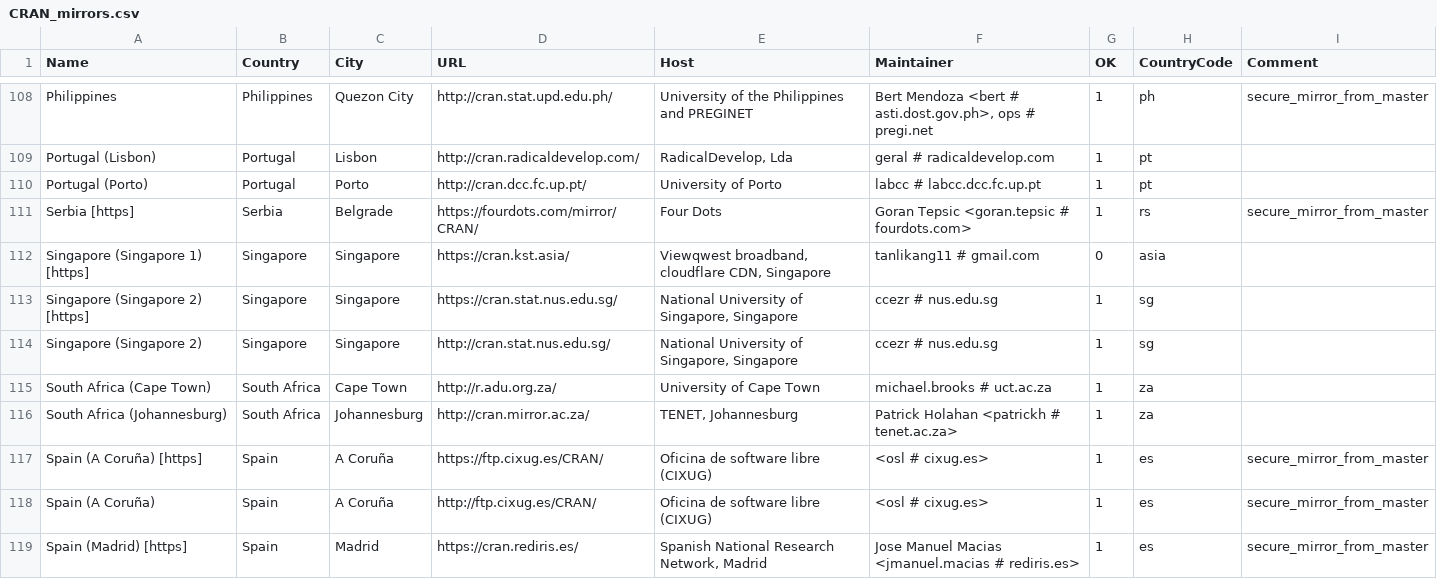
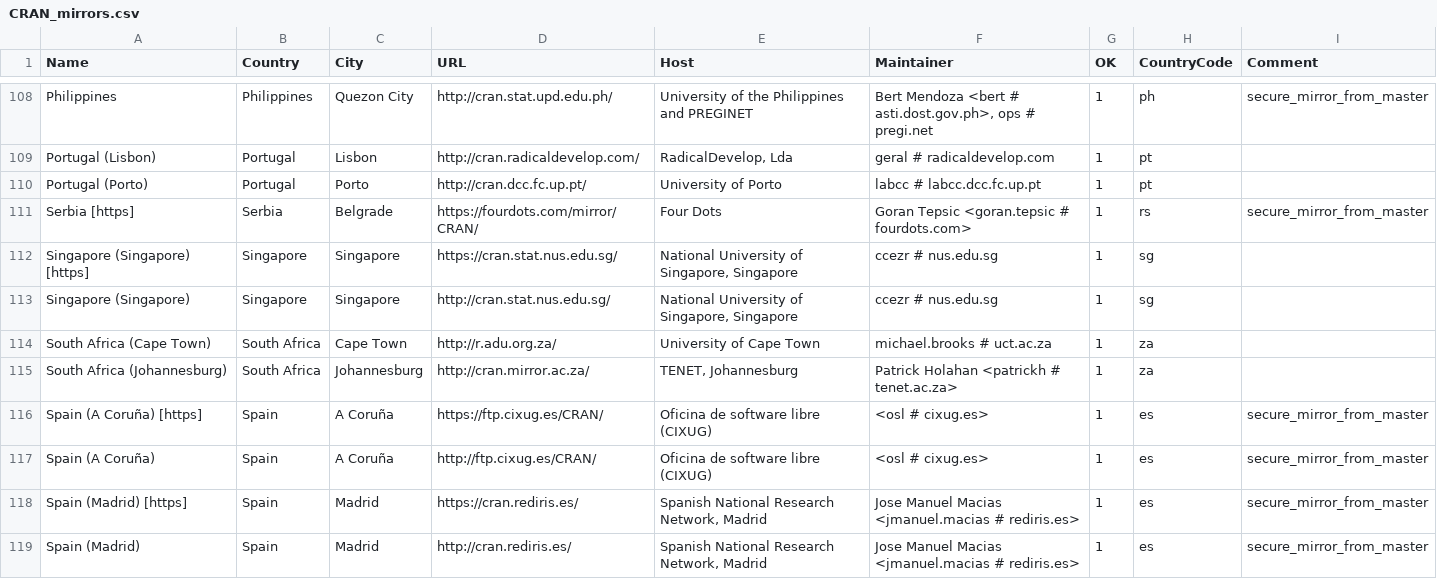
Before and after one commit to wch/r-source, a CSV file: doc/CRAN_mirrors.csv, drawn as a sheet; only a part is shown, gaps mark what is left out; the shorter side is filled out with more unchanged rows.

Commit message:
cran.kst.asia no longer seems available.
git-svn-id: https://svn.r-project.org/R/trunk@74981 00db46b3-68df-0310-9c12-caf00c1e9a41

```diff
--- a/doc/CRAN_mirrors.csv
+++ b/doc/CRAN_mirrors.csv
@@ -111,5 +111,4 @@ Philippines,Philippines,"Quezon City",http://cran.stat.upd.edu.ph/,"University o
 "Serbia [https]",Serbia,Belgrade,https://fourdots.com/mirror/CRAN/,"Four Dots","Goran Tepsic <goran.tepsic # fourdots.com>",1,rs,"secure_mirror_from_master"
-"Singapore (Singapore 1) [https]",Singapore,Singapore,https://cran.kst.asia/,"Viewqwest broadband, cloudflare CDN, Singapore","tanlikang11 # gmail.com",0,asia
-"Singapore (Singapore 2) [https]",Singapore,Singapore,https://cran.stat.nus.edu.sg/,"National University of Singapore, Singapore","ccezr # nus.edu.sg",1,sg
-"Singapore (Singapore 2)",Singapore,Singapore,http://cran.stat.nus.edu.sg/,"National University of Singapore, Singapore","ccezr # nus.edu.sg",1,sg
+"Singapore (Singapore) [https]",Singapore,Singapore,https://cran.stat.nus.edu.sg/,"National University of Singapore, Singapore","ccezr # nus.edu.sg",1,sg
+"Singapore (Singapore)",Singapore,Singapore,http://cran.stat.nus.edu.sg/,"National University of Singapore, Singapore","ccezr # nus.edu.sg",1,sg
 "South Africa (Cape Town)","South Africa","Cape Town",http://r.adu.org.za/,"University of Cape Town","michael.brooks # uct.ac.za",1,za
```
